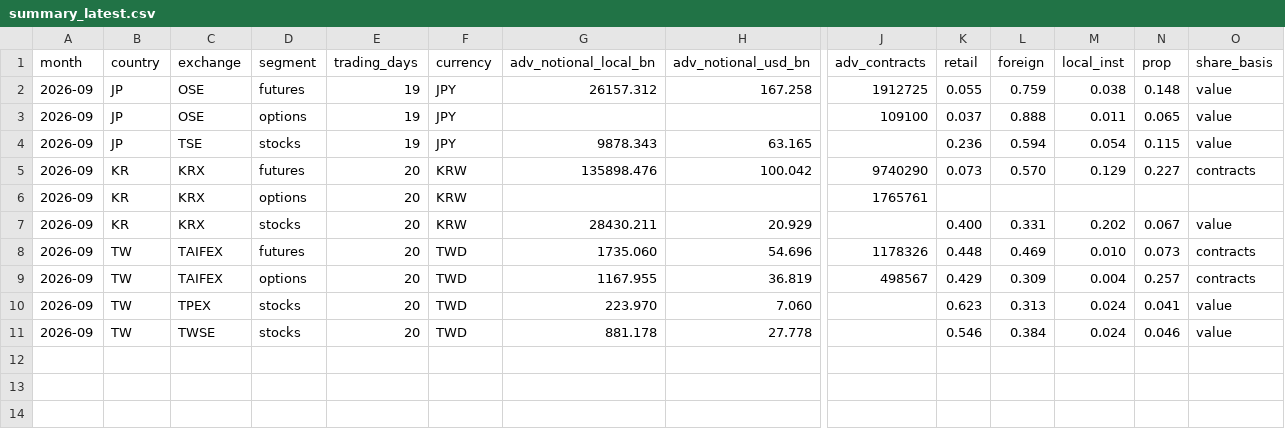
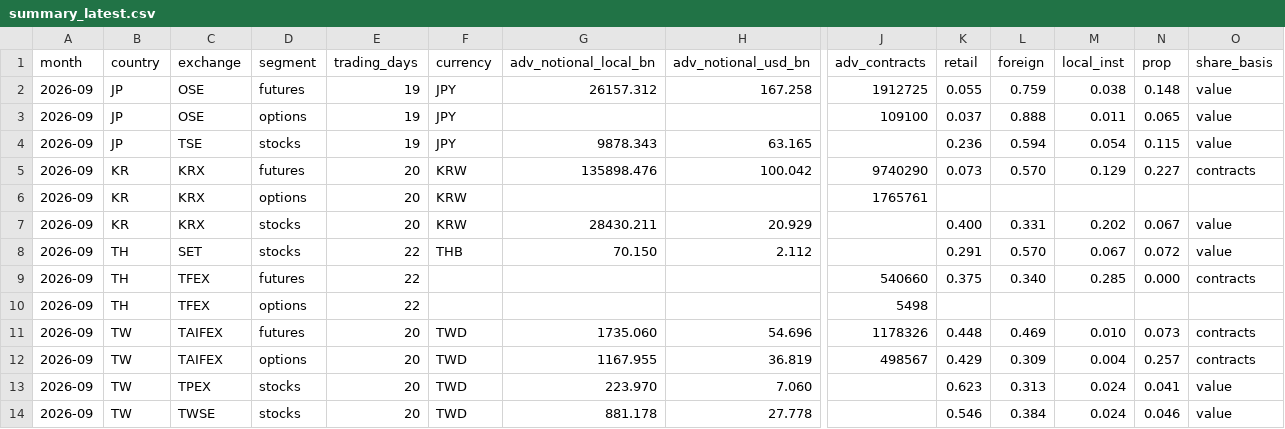
Before and after one commit to nemo810488/apac-exchange-monitor, a CSV file: summary_latest.csv, drawn as a sheet; only a part is shown, gaps mark what is left out; rows hold the shown columns only; the diff names each change by its address in the sheet, - before the commit and + after, or states it on an @@ line.

```diff
--- a/summary_latest.csv
+++ b/summary_latest.csv
+row 8: 2026-09 | TH | SET | stocks | 22 | THB | 70.150 | 2.112 |  | 0.291 | 0.570 | 0.067 | 0.072 | value
+row 9: 2026-09 | TH | TFEX | futures | 22 |  |  |  | 540660 | 0.375 | 0.340 | 0.285 | 0.000 | contracts
+row 10: 2026-09 | TH | TFEX | options | 22 |  |  |  | 5498
```
Also changed, not shown: venues.csv, 4 other files.
